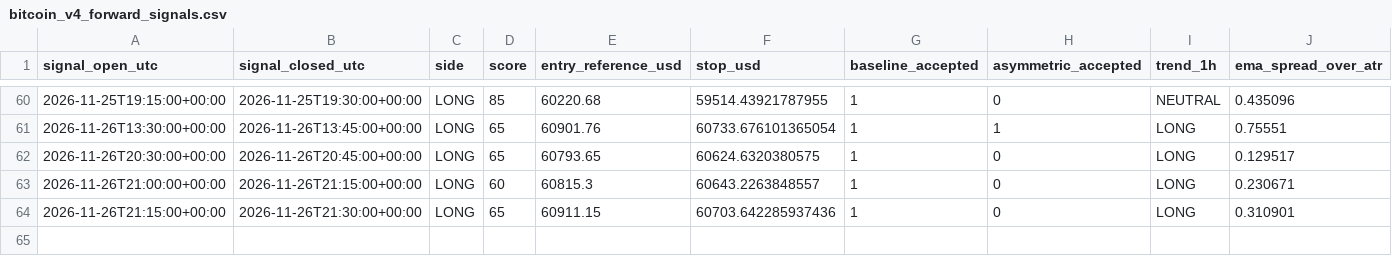
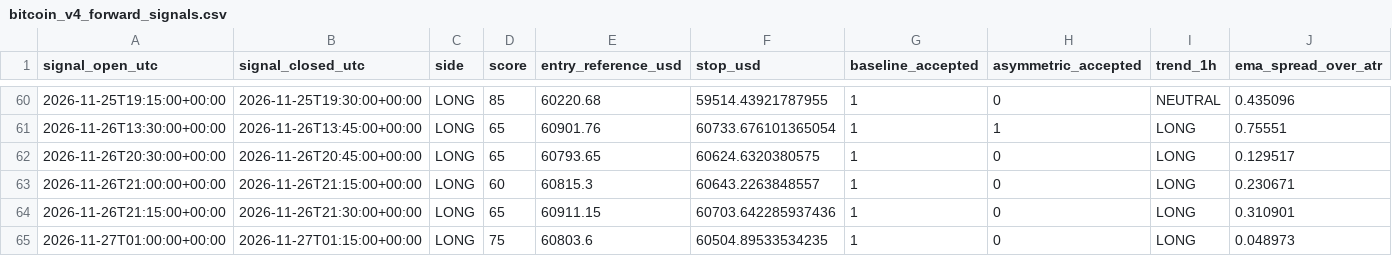
Before and after one commit to ReneGold/bitcoin-signal-bot, a CSV file: bitcoin_v4_forward_signals.csv, drawn as a sheet; only a part is shown, gaps mark what is left out; rows hold the shown columns only; the diff names each change by its address in the sheet, - before the commit and + after, or states it on an @@ line.

```diff
--- a/bitcoin_v4_forward_signals.csv
+++ b/bitcoin_v4_forward_signals.csv
+row 65: 2026-11-27T01:00:00+00:00 | 2026-11-27T01:15:00+00:00 | LONG | 75 | 60803.6 | 60504.89533534235 | 1 | 0 | LONG | 0.048973
```
Also changed, not shown: bitcoin_v4_paper_trades.csv.
